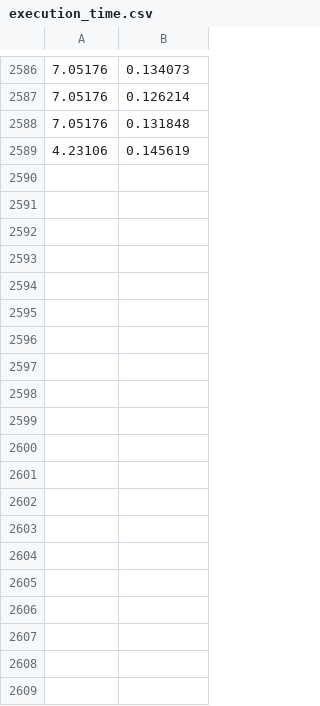
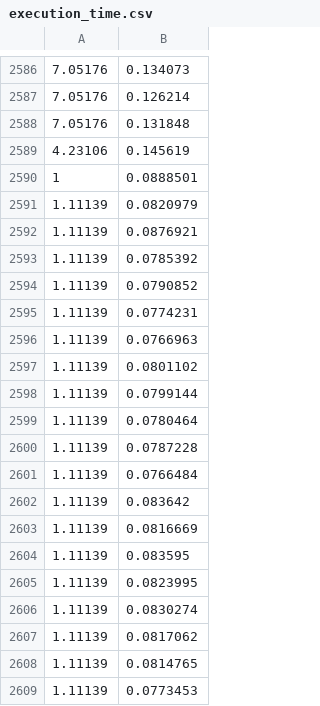
Before and after one commit to Yiningwang0421/ece297_Travelight, a CSV file: execution_time.csv, drawn as a sheet; only a part is shown, gaps mark what is left out; the diff covers the shown part only.

```diff
--- a/execution_time.csv
+++ b/execution_time.csv
@@ -2589 +2589,21 @@
 4.23106,0.145619
+1,0.0888501
+1.11139,0.0820979
+1.11139,0.0876921
+1.11139,0.0785392
+1.11139,0.0790852
+1.11139,0.0774231
+1.11139,0.0766963
+1.11139,0.0801102
+1.11139,0.0799144
+1.11139,0.0780464
+1.11139,0.0787228
+1.11139,0.0766484
+1.11139,0.083642
+1.11139,0.0816669
+1.11139,0.083595
+1.11139,0.0823995
+1.11139,0.0830274
+1.11139,0.0817062
+1.11139,0.0814765
+1.11139,0.0773453
```
Also changed, not shown: 69 added rows elsewhere in this file, 3 other files.
